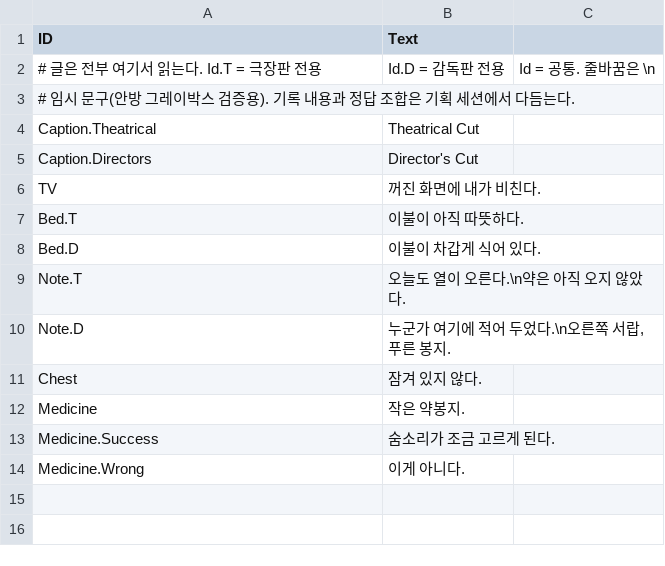
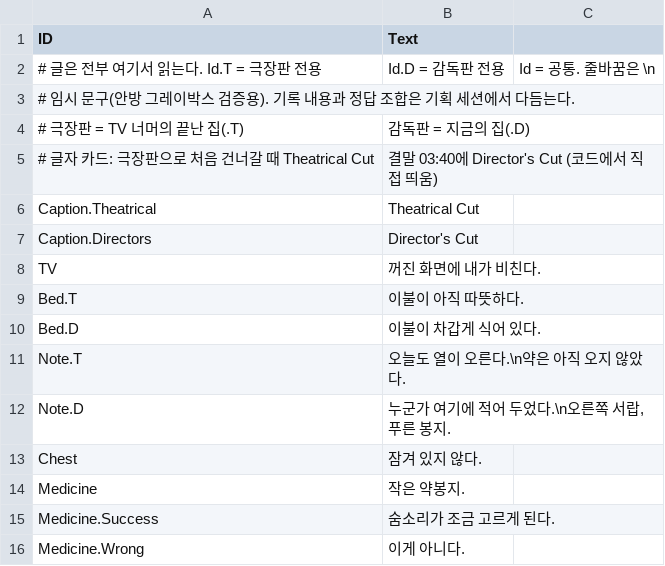
Before and after one commit to Choc1015/MegaJam_Game, a CSV file: Content/Data/CutText.csv, drawn as a sheet.

```diff
--- a/Content/Data/CutText.csv
+++ b/Content/Data/CutText.csv
@@ -3,2 +3,4 @@ ID,Text
 # 임시 문구(안방 그레이박스 검증용). 기록 내용과 정답 조합은 기획 세션에서 다듬는다.
+# 극장판 = TV 너머의 끝난 집(.T), 감독판 = 지금의 집(.D)
+# 글자 카드: 극장판으로 처음 건너갈 때 Theatrical Cut, 결말 03:40에 Director's Cut (코드에서 직접 띄움)
 Caption.Theatrical,Theatrical Cut
```
Also changed, not shown: 14 other files.
